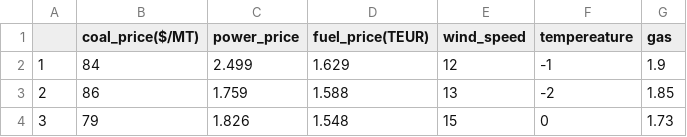
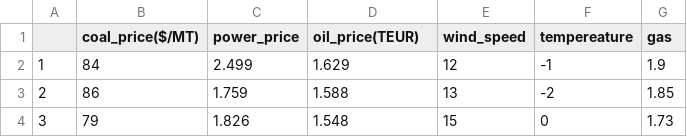
Before and after one commit to zhaoyangyin1231/Final_project_code, a CSV file: data/data_raw.csv, drawn as a sheet; only a part is shown.

```diff
--- a/data/data_raw.csv
+++ b/data/data_raw.csv
@@ -1,2 +1,2 @@
-,coal_price($/MT),power_price,fuel_price(TEUR),wind_speed,tempereature,gas
+,coal_price($/MT),power_price,oil_price(TEUR),wind_speed,tempereature,gas
 1,84,2.499,1.629,12,-1,1.9
```
Also changed, not shown: data/data_final_ad.csv.
